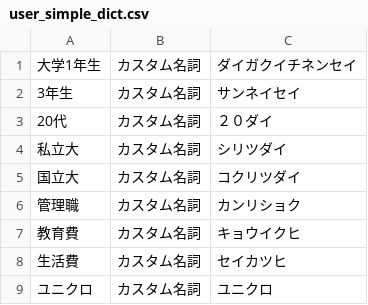
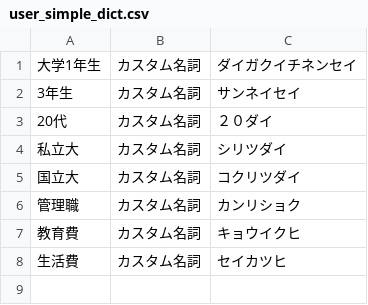
Before and after one commit to ymtm123/xbp_text_mining, a CSV file: user_simple_dict.csv, drawn as a sheet; the diff names each change by its address in the sheet, - before the commit and + after, or states it on an @@ line.

```diff
--- a/user_simple_dict.csv
+++ b/user_simple_dict.csv
-row 9: ユニクロ | カスタム名詞 | ユニクロ
```
Also changed, not shown: 1 other file.
